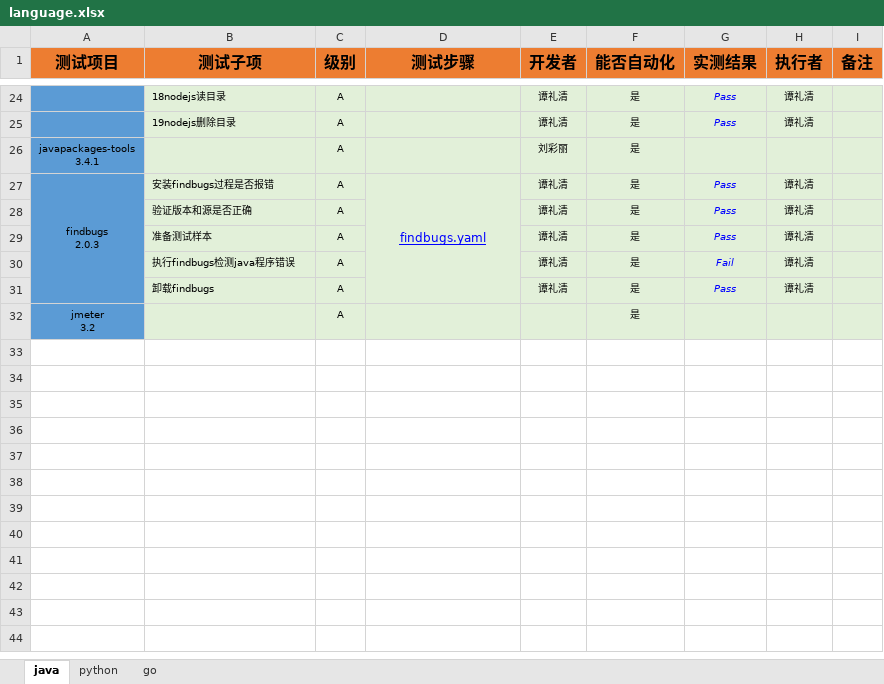
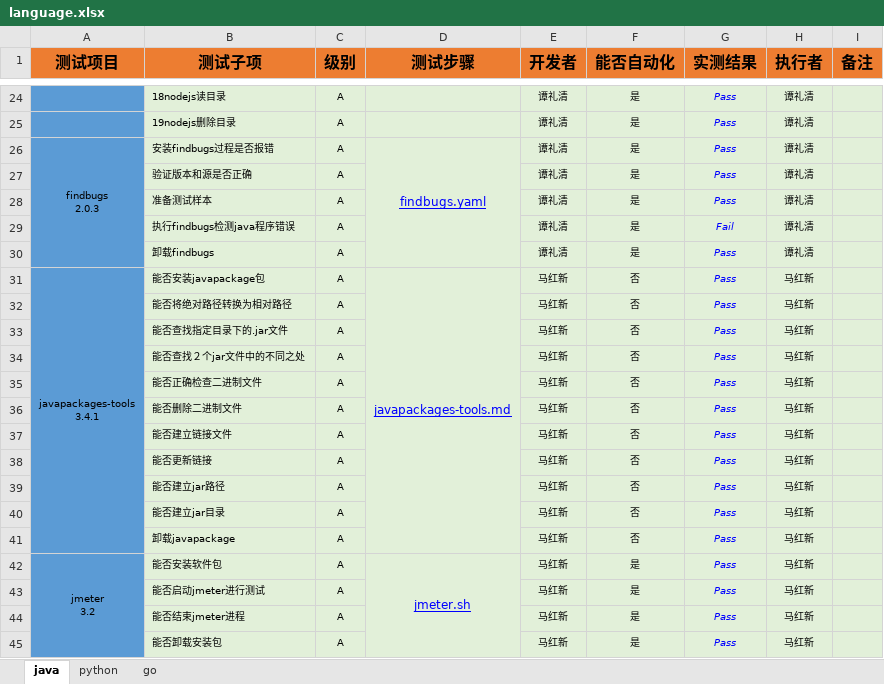
Before and after one commit to open-estuary/test-definitions, an Excel workbook: list/language.xlsx, sheet java, drawn as a sheet; only a part is shown, gaps mark what is left out; values as stored, in another font and other column widths than the file's, no borders; charts and pictures and conditional formats not drawn; removed rows and columns are numbered as before the commit, all else as after; ↵ is a line break in a cell; the diff names each change by its address in the sheet, - before the commit and + after, or states it on an @@ line.

```diff
--- a/list/language.xlsx (sheet java)
+++ b/list/language.xlsx (sheet java)
-row 26: javapackages-tools ↵ 3.4.1 |  | A |  | 刘彩丽 | 是
-row 32: jmeter ↵ 3.2 |  | A |  |  | 是
+row 31: javapackages-tools ↵ 3.4.1 | 能否安装javapackage包 | A | javapackages-tools.md | 马红新 | 否 | Pass | 马红新
+row 32:  | 能否将绝对路径转换为相对路径 | A |  | 马红新 | 否 | Pass | 马红新
+row 33:  | 能否查找指定目录下的.jar文件 | A |  | 马红新 | 否 | Pass | 马红新
+row 34:  | 能否查找２个jar文件中的不同之处 | A |  | 马红新 | 否 | Pass | 马红新
+row 35:  | 能否正确检查二进制文件 | A |  | 马红新 | 否 | Pass | 马红新
+row 36:  | 能否删除二进制文件 | A |  | 马红新 | 否 | Pass | 马红新
+row 37:  | 能否建立链接文件 | A |  | 马红新 | 否 | Pass | 马红新
+row 38:  | 能否更新链接 | A |  | 马红新 | 否 | Pass | 马红新
+row 39:  | 能否建立jar路径 | A |  | 马红新 | 否 | Pass | 马红新
+row 40:  | 能否建立jar目录 | A |  | 马红新 | 否 | Pass | 马红新
+row 41:  | 卸载javapackage | A |  | 马红新 | 否 | Pass | 马红新
+row 42: jmeter ↵ 3.2 | 能否安装软件包 | A | jmeter.sh | 马红新 | 是 | Pass | 马红新
+row 43:  | 能否启动jmeter进行测试 | A |  | 马红新 | 是 | Pass | 马红新
+row 44:  | 能否结束jmeter进程 | A |  | 马红新 | 是 | Pass | 马红新
+row 45:  | 能否卸载安装包 | A |  | 马红新 | 是 | Pass | 马红新
```
Also changed, not shown: charts or pictures, list/virtualization.xlsx, 1 other file.
